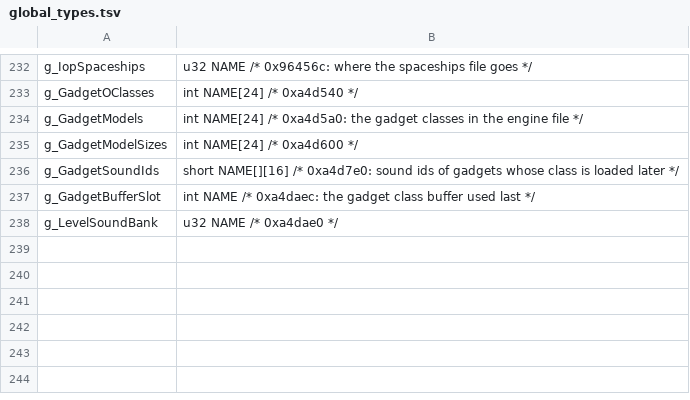
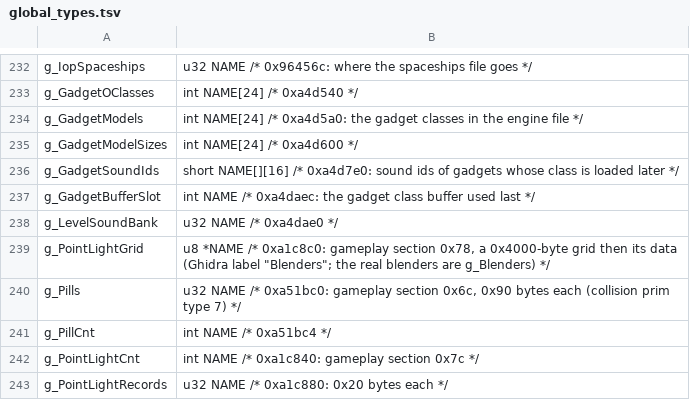
Before and after one commit to Clou67/thedecompfromhell, a TSV file: tools/global_types.tsv, drawn as a sheet; only a part is shown, gaps mark what is left out; the diff names each change by its address in the sheet, - before the commit and + after, or states it on an @@ line.

```diff
--- a/tools/global_types.tsv
+++ b/tools/global_types.tsv
+row 239: g_PointLightGrid | u8 *NAME /* 0xa1c8c0: gameplay section 0x78, a 0x4000-byte grid then its data (Ghidra label "Blenders"; the real blenders are g_Blenders) */
+row 240: g_Pills | u32 NAME /* 0xa51bc0: gameplay section 0x6c, 0x90 bytes each (collision prim type 7) */
+row 241: g_PillCnt | int NAME /* 0xa51bc4 */
+row 242: g_PointLightCnt | int NAME /* 0xa1c840: gameplay section 0x7c */
+row 243: g_PointLightRecords | u32 NAME /* 0xa1c880: 0x20 bytes each */
```
Also changed, not shown: tools/renames.tsv, 4 other files.
